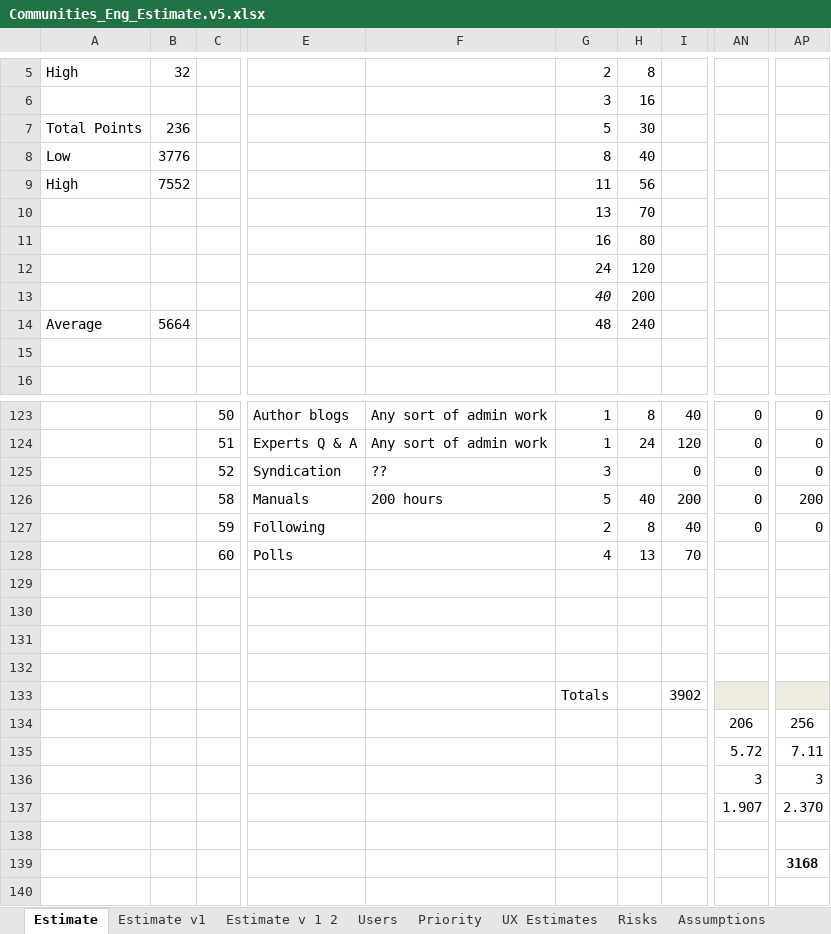
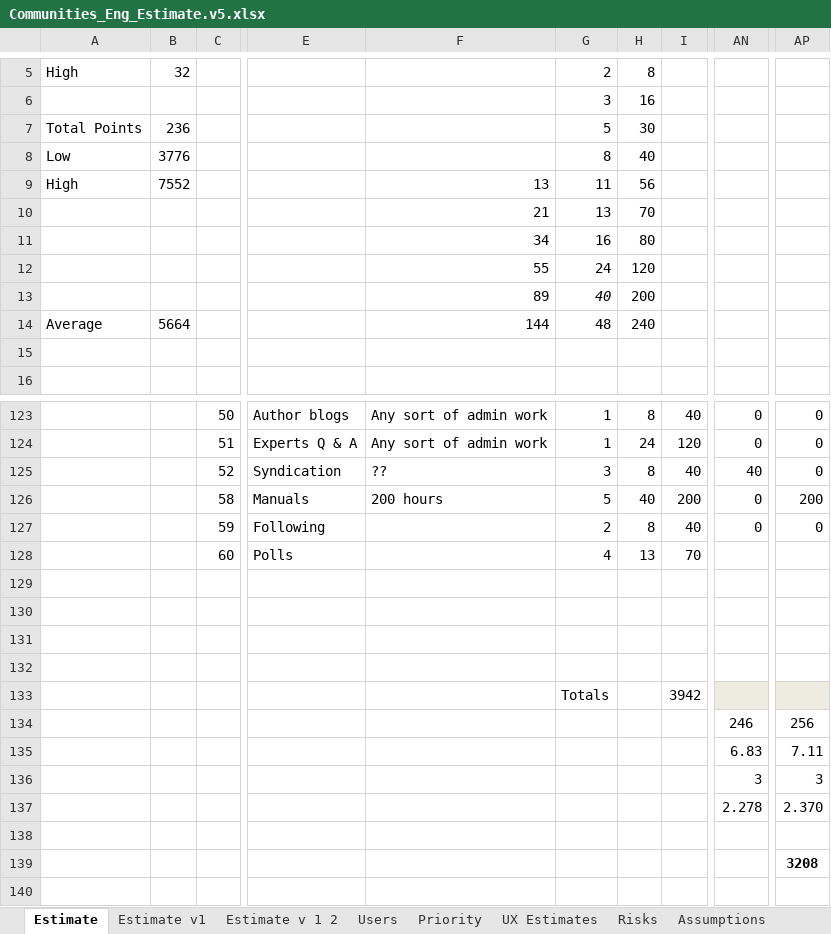
Before and after one commit to starbunks/ilikebeer, an Excel workbook: estimation/Communities_Eng_Estimate.v5.xlsx, sheet Estimate, drawn as a sheet; only a part is shown, gaps mark what is left out; values as stored, in another font and other column widths than the file's, no borders; the diff names each change by its address in the sheet, - before the commit and + after, or states it on an @@ line.

Commit message:
/ ‘estimation/Communities_Eng_Estimate.v5.xlsx’

```diff
--- a/estimation/Communities_Eng_Estimate.v5.xlsx (sheet Estimate)
+++ b/estimation/Communities_Eng_Estimate.v5.xlsx (sheet Estimate)
-F9: (empty)
+F9: 13
-F10: (empty)
+F10: 21
-F11: (empty)
+F11: 34
-F12: (empty)
+F12: 55
-F13: (empty)
+F13: 89
-F14: (empty)
+F14: 144
-H125: (empty)
+H125: 8
-I125: 0
+I125: 40
-AN125: 0
+AN125: 40
-I133: 3902
+I133: 3942
-AN134: 206
+AN134: 246
-AN135: 5.72
+AN135: 6.83
-AN137: 1.907
+AN137: 2.278
-AP139: 3168
+AP139: 3208
```
